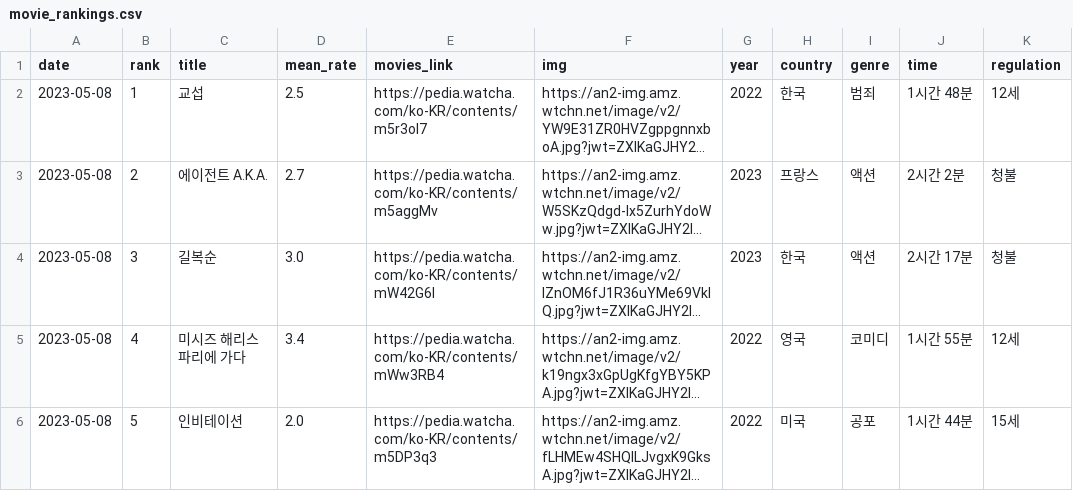
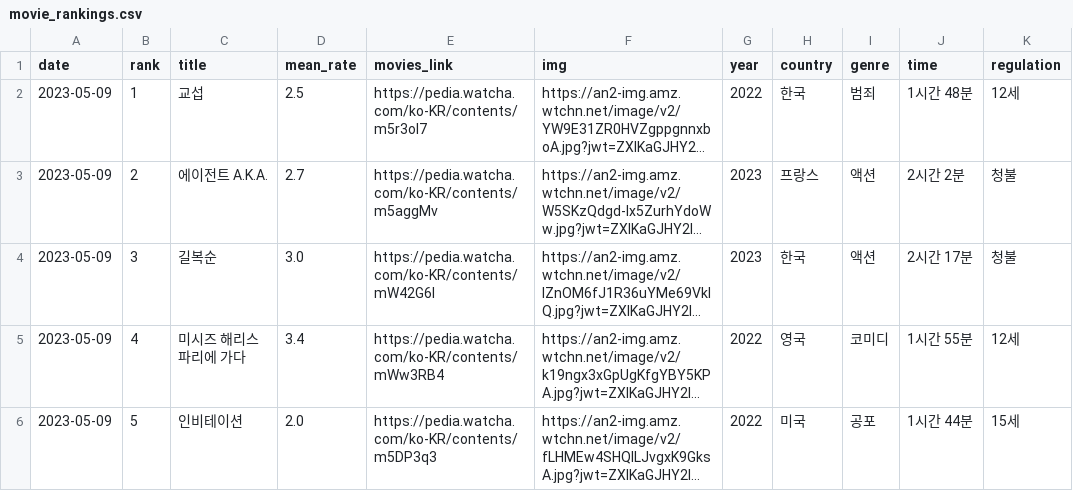
Before and after one commit to Devcourse-1th-team1-1/back-end-repo, a CSV file: crawlingFolder/data/movie_rankings.csv, drawn as a sheet; only a part is shown; long unchanged cells end in …; the diff covers the shown part only; the diff names each change by its address in the sheet, - before the commit and + after, or states it on an @@ line.

```diff
--- a/crawlingFolder/data/movie_rankings.csv
+++ b/crawlingFolder/data/movie_rankings.csv
-A2:A6 (date): 2023-05-08
+A2:A6 (date): 2023-05-09
```
Also changed, not shown: 24 edited cells elsewhere in this file, crawlingFolder/data/movie_reviews_total.csv.
